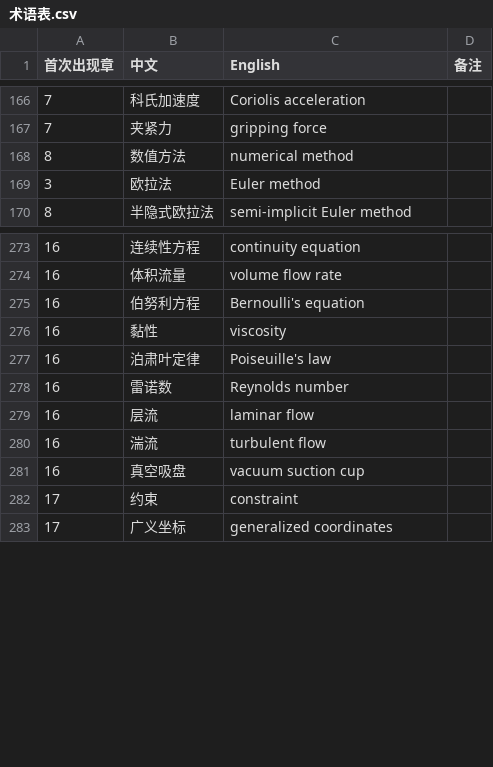
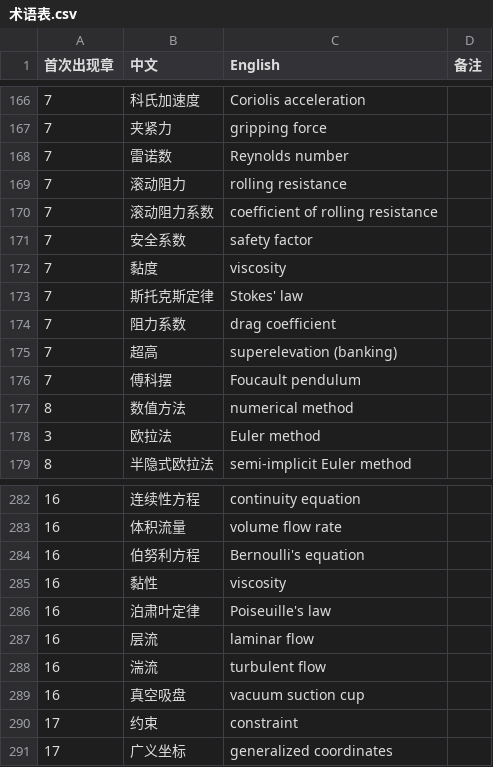
Before and after one commit to eddiezgq/WenQuest, a CSV file: textbook/physics/conventions/术语表.csv, drawn as a sheet; only a part is shown, gaps mark what is left out.

```diff
--- a/textbook/physics/conventions/术语表.csv
+++ b/textbook/physics/conventions/术语表.csv
@@ -167,2 +167,11 @@
 7,夹紧力,gripping force,
+7,雷诺数,Reynolds number,
+7,滚动阻力,rolling resistance,
+7,滚动阻力系数,coefficient of rolling resistance,
+7,安全系数,safety factor,
+7,黏度,viscosity,
+7,斯托克斯定律,Stokes' law,
+7,阻力系数,drag coefficient,
+7,超高,superelevation (banking),
+7,傅科摆,Foucault pendulum,
 8,数值方法,numerical method,
@@ -277,3 +286,2 @@
 16,泊肃叶定律,Poiseuille's law,
-16,雷诺数,Reynolds number,
 16,层流,laminar flow,
```
Also changed, not shown: 25 other files.
